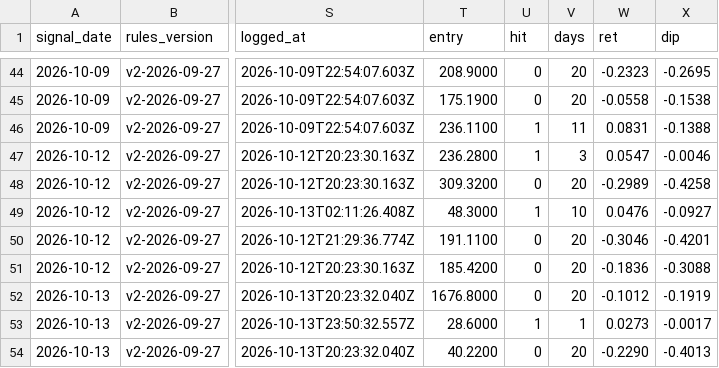
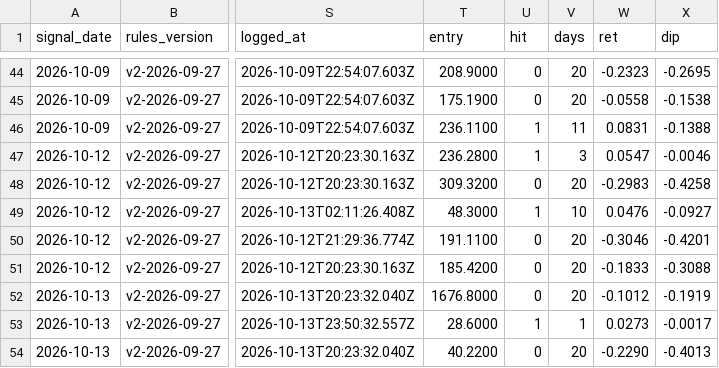
Before and after one commit to Moopheus1/Basket-Command-Centre-3, a CSV file: docs/forward_results.csv, drawn as a sheet; only a part is shown, gaps mark what is left out; the diff names each change by its address in the sheet, - before the commit and + after, or states it on an @@ line.

```diff
--- a/docs/forward_results.csv
+++ b/docs/forward_results.csv
-W48 (ret): -0.2989
+W48 (ret): -0.2983
-W51 (ret): -0.1836
+W51 (ret): -0.1833
```
Also changed, not shown: 1 other file.
